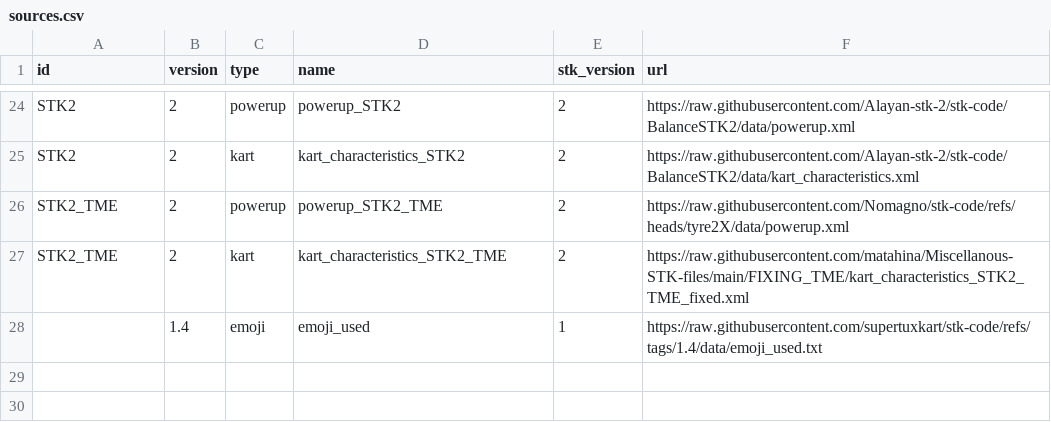
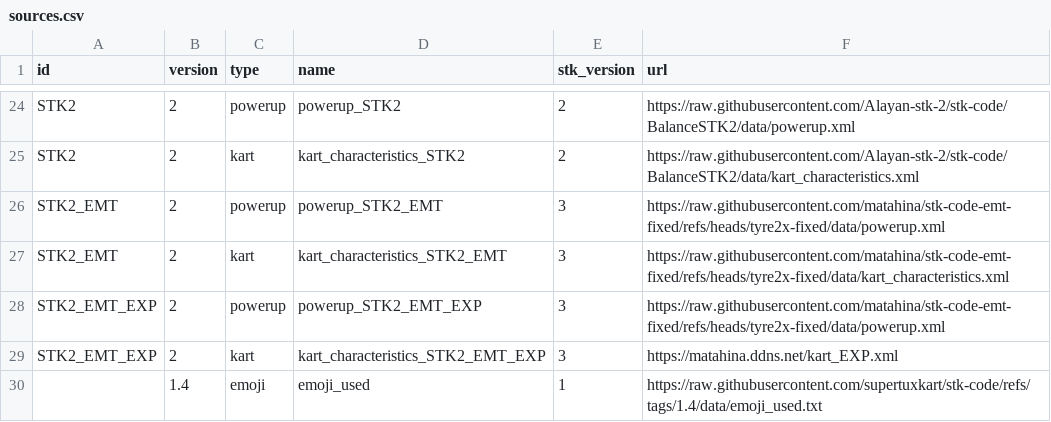
Before and after one commit to matahina/ultimate-stk-launcher, a CSV file: libs/sources.csv, drawn as a sheet; only a part is shown, gaps mark what is left out.

Commit message:
Switch from TME to Eat My tyre
Now installing and updating Eat My Tyre (EMT) edition instead of
original crashful TME.

Powerup selection is now different for STK 2.X and STK EMT.

```diff
--- a/libs/sources.csv
+++ b/libs/sources.csv
@@ -25,4 +25,6 @@ STK2,2,powerup,powerup_STK2,2,https://raw.githubusercontent.com/Alayan-stk-2/stk
 STK2,2,kart,kart_characteristics_STK2,2,https://raw.githubusercontent.com/Alayan-stk-2/stk-code/BalanceSTK2/data/kart_characteristics.xml
-STK2_TME,2,powerup,powerup_STK2_TME,2,https://raw.githubusercontent.com/Nomagno/stk-code/refs/heads/tyre2X/data/powerup.xml
-STK2_TME,2,kart,kart_characteristics_STK2_TME,2,https://raw.githubusercontent.com/matahina/Miscellanous-STK-files/main/FIXING_TME/kart_characteristics_STK2_TME_fixed.xml
+STK2_EMT,2,powerup,powerup_STK2_EMT,3,https://raw.githubusercontent.com/matahina/stk-code-emt-fixed/refs/heads/tyre2x-fixed/data/powerup.xml
+STK2_EMT,2,kart,kart_characteristics_STK2_EMT,3,https://raw.githubusercontent.com/matahina/stk-code-emt-fixed/refs/heads/tyre2x-fixed/data/kart_characteristics.xml
+STK2_EMT_EXP,2,powerup,powerup_STK2_EMT_EXP,3,https://raw.githubusercontent.com/matahina/stk-code-emt-fixed/refs/heads/tyre2x-fixed/data/powerup.xml
+STK2_EMT_EXP,2,kart,kart_characteristics_STK2_EMT_EXP,3,https://matahina.ddns.net/kart_EXP.xml
 ,1.4,emoji,emoji_used,1,https://raw.githubusercontent.com/supertuxkart/stk-code/refs/tags/1.4/data/emoji_used.txt
```
Also changed, not shown: 5 other files.
